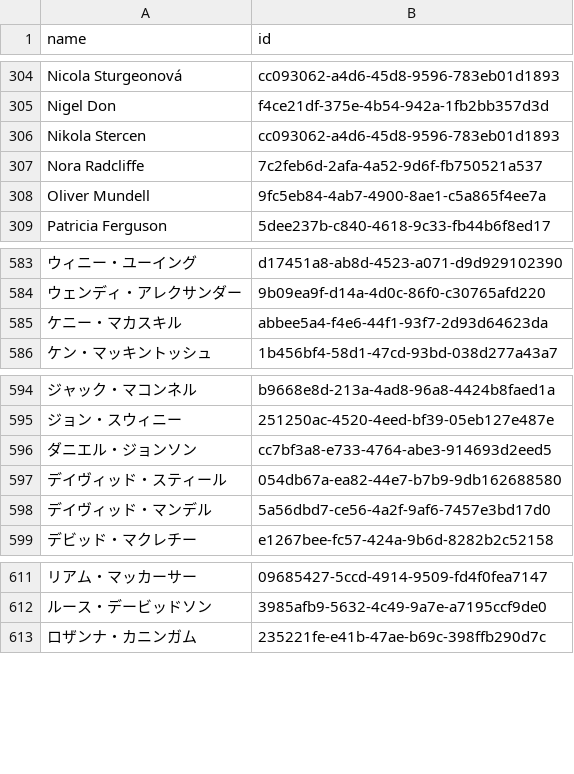
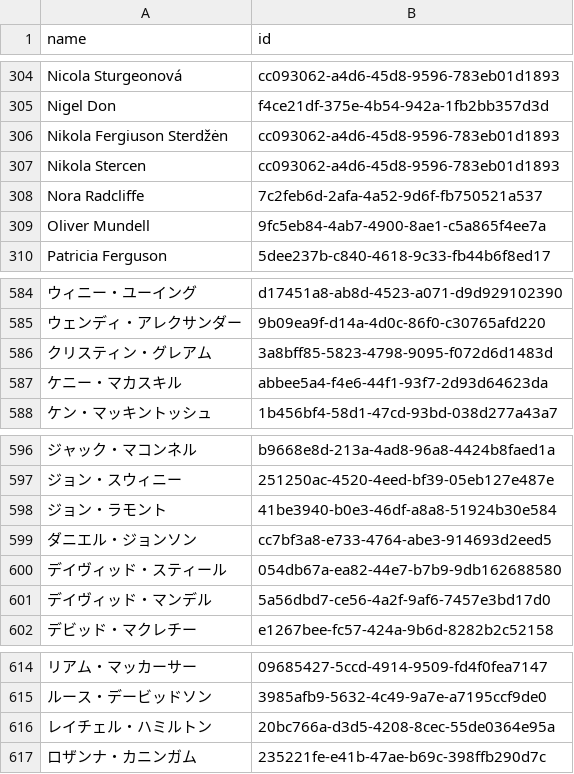
Before and after one commit to loudspeek/representa, a CSV file: data/Scotland/Parliament/names.csv, drawn as a sheet; only a part is shown, gaps mark what is left out; the diff names each change by its address in the sheet, - before the commit and + after, or states it on an @@ line.

```diff
--- a/data/Scotland/Parliament/names.csv
+++ b/data/Scotland/Parliament/names.csv
+row 306: Nikola Fergiuson Sterdžėn | cc093062-a4d6-45d8-9596-783eb01d1893
+row 586: クリスティン・グレアム | 3a8bff85-5823-4798-9095-f072d6d1483d
+row 598: ジョン・ラモント | 41be3940-b0e3-46df-a8a8-51924b30e584
+row 616: レイチェル・ハミルトン | 20bc766a-d3d5-4208-8cec-55de0364e95a
```
Also changed, not shown: data/Scotland/Parliament/sources/morph/wikidata.csv, 4 other files.
